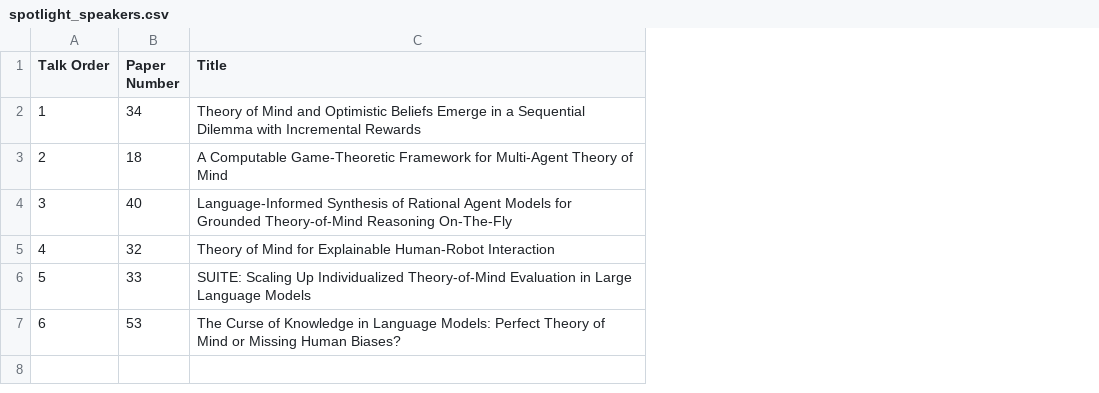
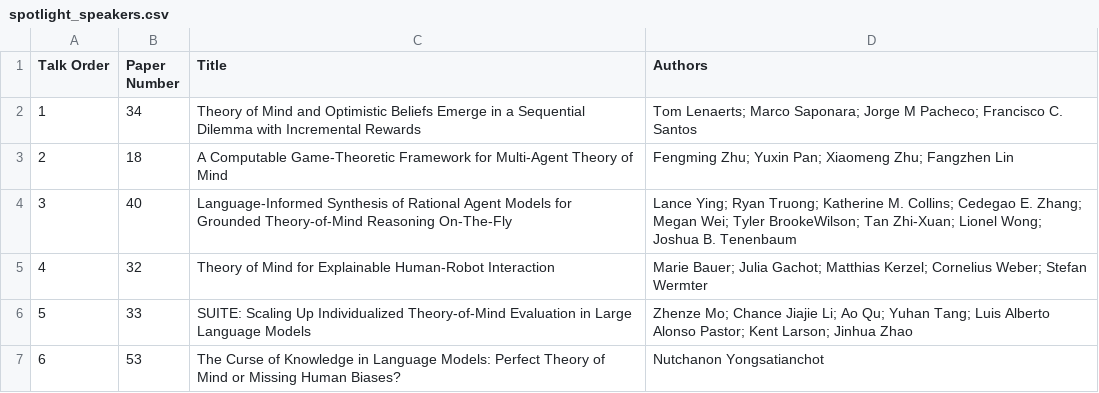
Before and after one commit to ToM4AI/ToM4AI.github.io, a CSV file: _pages/AAAI2026/spotlight_speakers.csv, drawn as a sheet; the diff names each change by its address in the sheet, - before the commit and + after, or states it on an @@ line.

Commit message:
Add workshop summary page, update spotlight talks with authors, remove Ketryx logo from AAAI2026 page

```diff
--- a/_pages/AAAI2026/spotlight_speakers.csv
+++ b/_pages/AAAI2026/spotlight_speakers.csv
+column D (Authors), rows 2-7: Tom Lenaerts; Marco Saponara; Jorge M Pacheco; Francisco C. Santos | Fengming Zhu; Yuxin Pan; Xiaomeng Zhu; Fangzhen Lin | Lance Ying; Ryan Truong; Katherine M. Collins; Cedegao E. Zhang; Megan Wei; Tyler BrookeWilson; Tan Zhi-Xuan; Lionel Wong; Joshua B. Tenenbaum | Marie Bauer; Julia Gachot; Matthias Kerzel; Cornelius Weber; Stefan Wermter | Zhenze Mo; Chance Jiajie Li; Ao Qu; Yuhan Tang; Luis Alberto Alonso Pastor; Kent Larson; Jinhua Zhao | Nutchanon Yongsatianchot
```
Also changed, not shown: 3 other files.
